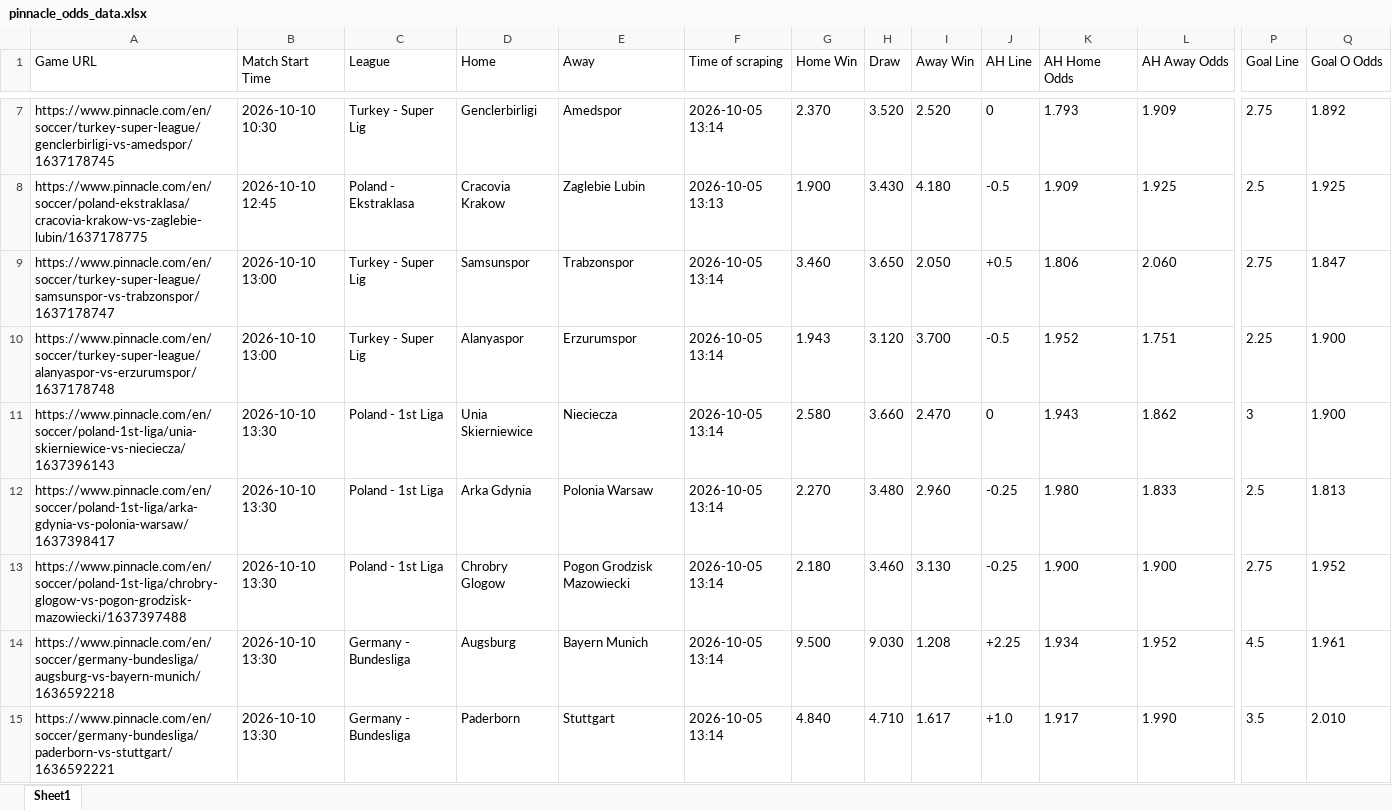
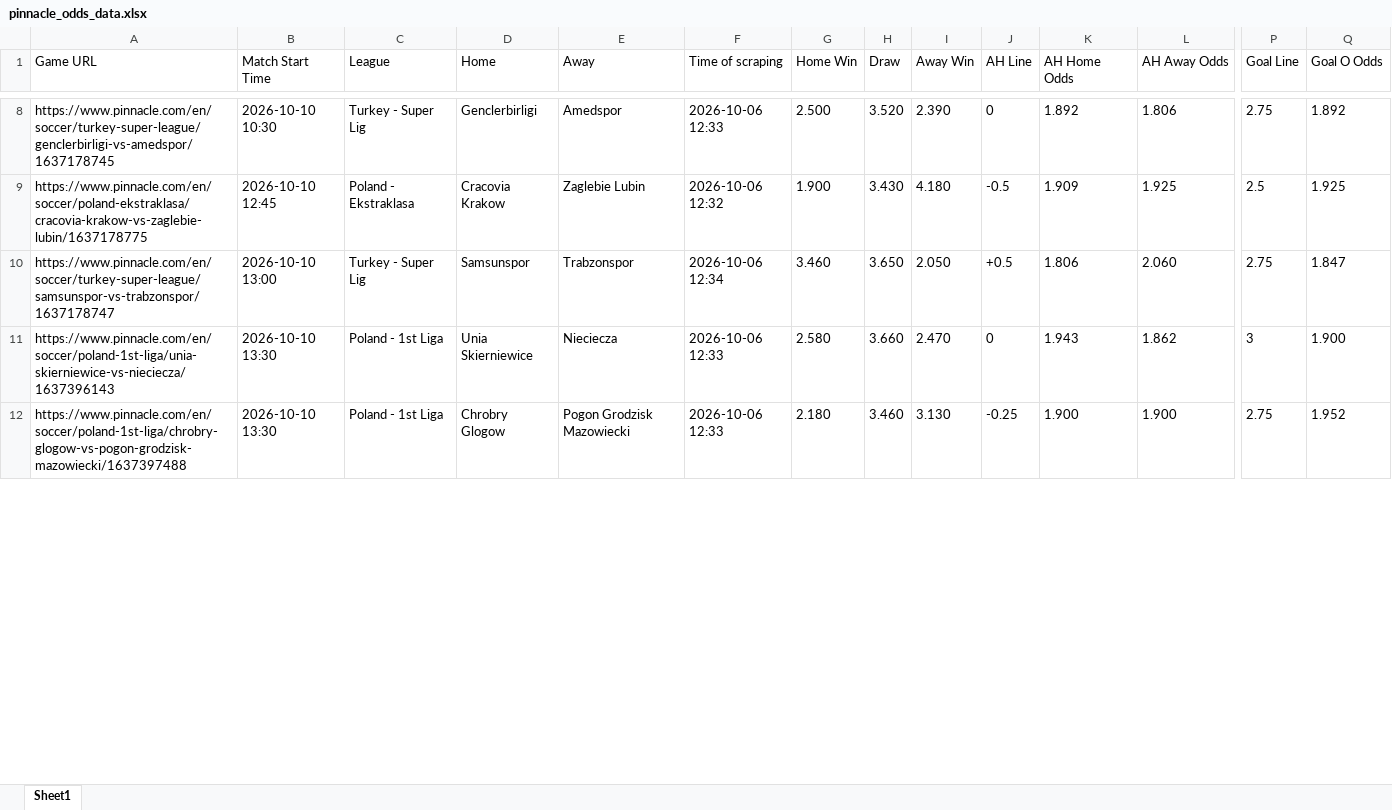
Before and after one commit to super-luke-chambers/pin_scraper, an Excel workbook: outputs/pinnacle_odds_data.xlsx, sheet Sheet1, drawn as a sheet; only a part is shown, gaps mark what is left out; values as stored, in another font and other column widths than the file's, no borders; removed rows and columns are numbered as before the commit, all else as after; rows hold the shown columns only; the diff covers the shown part only; the diff names each change by its address in the sheet, - before the commit and + after, or states it on an @@ line.

```diff
--- a/outputs/pinnacle_odds_data.xlsx (sheet Sheet1)
+++ b/outputs/pinnacle_odds_data.xlsx (sheet Sheet1)
-F8 (Time of scraping): 2026-10-05 13:14
+F8 (Time of scraping): 2026-10-06 12:33
-G8 (Home Win): 2.370
+G8 (Home Win): 2.500
-I8 (Away Win): 2.520
+I8 (Away Win): 2.390
-K8 (AH Home Odds): 1.793
+K8 (AH Home Odds): 1.892
-L8 (AH Away Odds): 1.909
+L8 (AH Away Odds): 1.806
-F9 (Time of scraping): 2026-10-05 13:13
+F9 (Time of scraping): 2026-10-06 12:32
-F10 (Time of scraping): 2026-10-05 13:14
+F10 (Time of scraping): 2026-10-06 12:34
-row 10: https://www.pinnacle.com/en/soccer/turkey-super-league/alanyaspor-vs-erzurumspor/1637178748 | 2026-10-10 13:00 | Turkey - Super Lig | Alanyaspor | Erzurumspor | 2026-10-05 13:14 | 1.943 | 3.120 | 3.700 | -0.5 | 1.952 | 1.751 | 2.25 | 1.900
-F11 (Time of scraping): 2026-10-05 13:14
+F11 (Time of scraping): 2026-10-06 12:33
-row 12: https://www.pinnacle.com/en/soccer/poland-1st-liga/arka-gdynia-vs-polonia-warsaw/1637398417 | 2026-10-10 13:30 | Poland - 1st Liga | Arka Gdynia | Polonia Warsaw | 2026-10-05 13:14 | 2.270 | 3.480 | 2.960 | -0.25 | 1.980 | 1.833 | 2.5 | 1.813
-F12 (Time of scraping): 2026-10-05 13:14
+F12 (Time of scraping): 2026-10-06 12:33
-row 14: https://www.pinnacle.com/en/soccer/germany-bundesliga/augsburg-vs-bayern-munich/1636592218 | 2026-10-10 13:30 | Germany - Bundesliga | Augsburg | Bayern Munich | 2026-10-05 13:14 | 9.500 | 9.030 | 1.208 | +2.25 | 1.934 | 1.952 | 4.5 | 1.961
-row 15: https://www.pinnacle.com/en/soccer/germany-bundesliga/paderborn-vs-stuttgart/1636592221 | 2026-10-10 13:30 | Germany - Bundesliga | Paderborn | Stuttgart | 2026-10-05 13:14 | 4.840 | 4.710 | 1.617 | +1.0 | 1.917 | 1.990 | 3.5 | 2.010
```
Also changed, not shown: 8 added rows, 1 removed row and 137 edited cells elsewhere in this sheet, outputs/pinnacle_corners_historical.xlsx, 2 other files.
